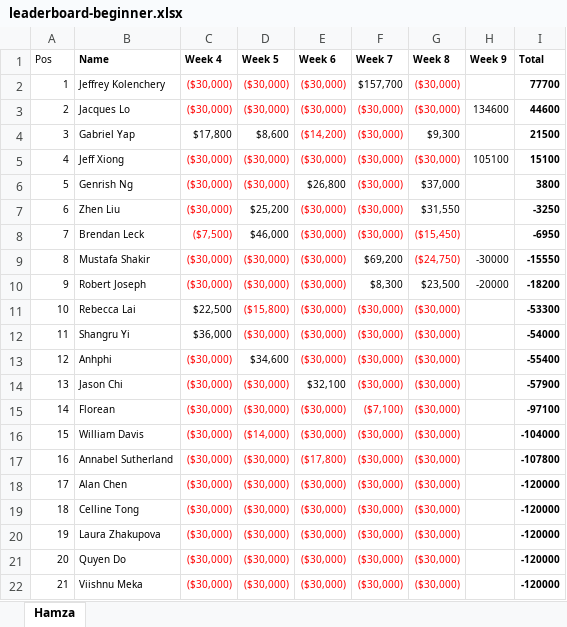
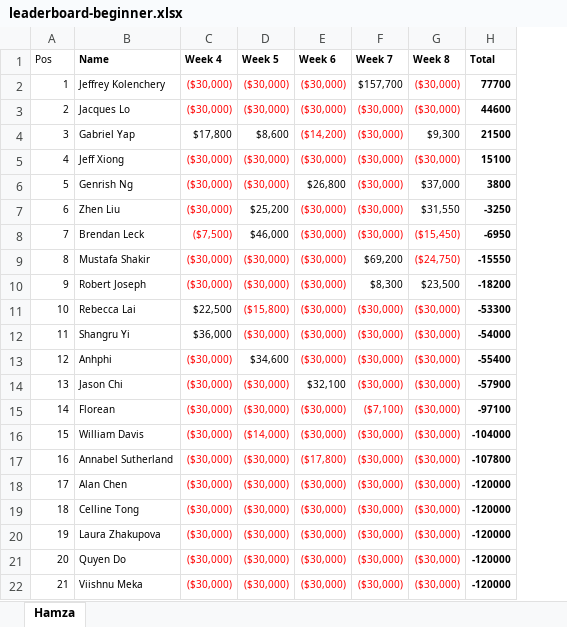
Before and after one commit to QTS-UniMelb/poker-tournament-leaderboard, an Excel workbook: public/leaderboard-beginner.xlsx, sheet Hamza, drawn as a sheet; values as stored, in another font and other column widths than the file's, no borders; the diff names each change by its address in the sheet, - before the commit and + after, or states it on an @@ line.

```diff
--- a/public/leaderboard-beginner.xlsx (sheet Hamza)
+++ b/public/leaderboard-beginner.xlsx (sheet Hamza)
-column H (Week 9), rows 3-10: 134600 |  | 105100 |  |  |  | -30000 | -20000
```
Also changed, not shown: public/leaderboard-advanced.xlsx, 4 other files.
